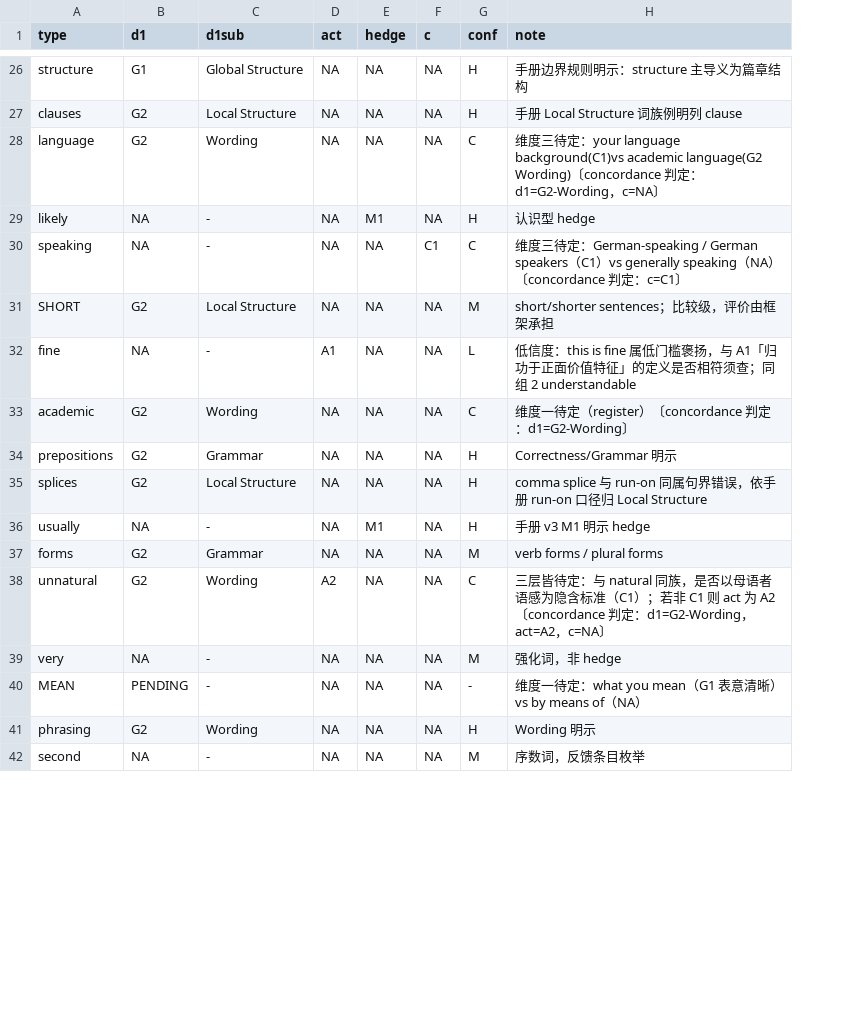
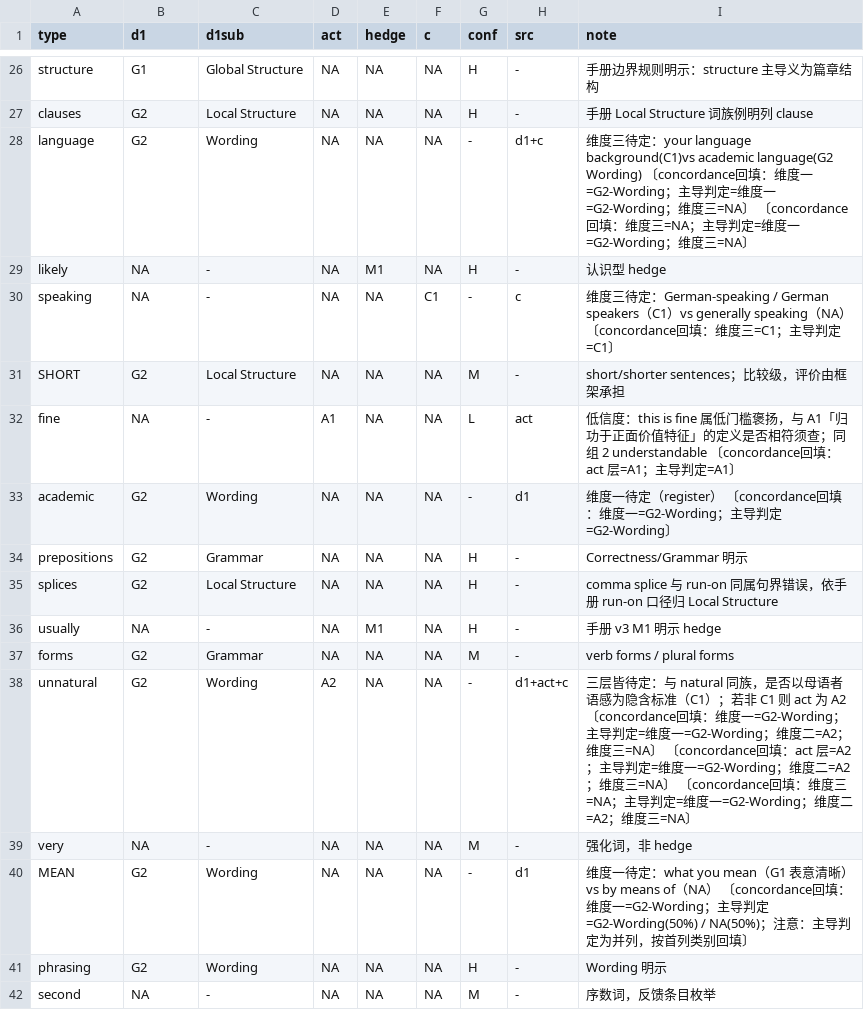
Before and after one commit to hayessun14/nativespeakerism, a TSV file: coding/group07_codes.tsv, drawn as a sheet; only a part is shown, gaps mark what is left out; addresses are those after the commit; the diff covers the shown part only; the diff names each change by its address in the sheet, - before the commit and + after, or states it on an @@ line.

```diff
--- a/coding/group07_codes.tsv
+++ b/coding/group07_codes.tsv
+column H (src), rows 26-42: - | - | d1+c | - | c | - | act | d1 | - | - | - | - | d1+act+c | - | d1 | - | -
-G28 (conf): C
+G28 (conf): -
-I28 (note): …〔concordance 判定：d1=G2-Wording，c=NA〕
+I28 (note): …〔concordance回填：维度一=G2-Wording；主导判定=维度一=G2-Wording；维度三=NA〕 〔concordance回填：维度三=NA；主导判定=维度一=G2-Wording；维度三=NA〕
-G30 (conf): C
+G30 (conf): -
-I30 (note): …NA）〔concordance 判定：c=C1〕
+I30 (note): …NA） 〔concordance回填：维度三=C1；主导判定=C1〕
-I32 (note): …组 2 understandable
+I32 (note): …组 2 understandable 〔concordance回填：act 层=A1；主导判定=A1〕
-G33 (conf): C
+G33 (conf): -
-I33 (note): …register）〔concordance 判定：d1=G2-Wording〕
+I33 (note): …register） 〔concordance回填：维度一=G2-Wording；主导判定=G2-Wording〕
-G38 (conf): C
+G38 (conf): -
-I38 (note): …A2〔concordance 判定：d1=G2-Wording，act=A2，c=NA〕
+I38 (note): …A2 〔concordance回填：维度一=G2-Wording；主导判定=维度一=G2-Wording；维度二=A2；维度三=NA〕 〔concordance回填：act 层=A2；主导判定=维度一=G2-Wording；维度二=A2；维度三=NA〕 〔concordance回填：维度三=NA；主导判定=维度一=G2-Wording；维度二=A2；维度三=NA〕
-B40 (d1): PENDING
+B40 (d1): G2
-C40 (d1sub): -
+C40 (d1sub): Wording
-I40 (note): …of（NA）
+I40 (note): …of（NA） 〔concordance回填：维度一=G2-Wording；主导判定=G2-Wording(50%) / NA(50%)；注意：主导判定为并列，按首列类别回填〕
```
Also changed, not shown: 53 edited cells elsewhere in this file, coding/group01_codes.tsv, coding/group02_codes.tsv, 39 other files.
